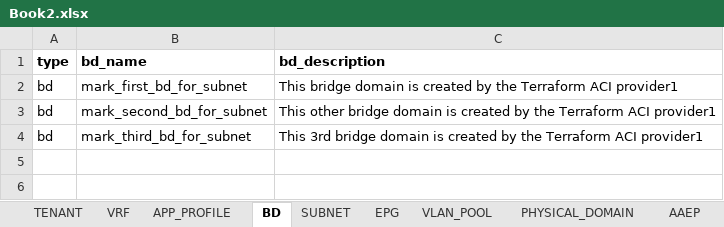
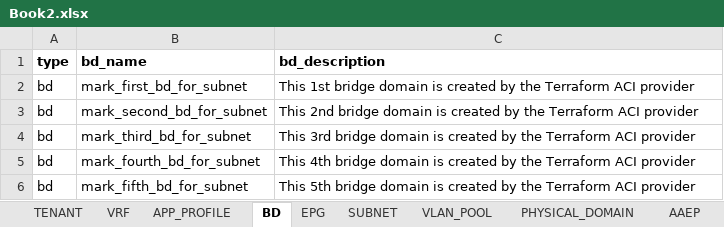
Before and after one commit to markheinemann/aci_config_terraform, an Excel workbook: Book2.xlsx, sheet BD, drawn as a sheet; values as stored, in another font and other column widths than the file's, no borders; the diff names each change by its address in the sheet, - before the commit and + after, or states it on an @@ line.

```diff
--- a/Book2.xlsx (sheet BD)
+++ b/Book2.xlsx (sheet BD)
@@ sheet tab order changed: TENANT | VRF | APP_PROFILE | BD | EPG | SUBNET | VLAN_POOL | PHYSICAL_DOMAIN | AAEP @@
-C2 (bd_description): This bridge domain is created by the Terraform ACI provider1
+C2 (bd_description): This 1st bridge domain is created by the Terraform ACI provider
-C3 (bd_description): This other bridge domain is created by the Terraform ACI provider1
+C3 (bd_description): This 2nd bridge domain is created by the Terraform ACI provider
-C4 (bd_description): …Terraform ACI provider1
+C4 (bd_description): …Terraform ACI provider
+row 5: bd | mark_fourth_bd_for_subnet | This 4th bridge domain is created by the Terraform ACI provider
+row 6: bd | mark_fifth_bd_for_subnet | This 5th bridge domain is created by the Terraform ACI provider
```
Also changed, not shown: sheet EPG, 4 other files.
